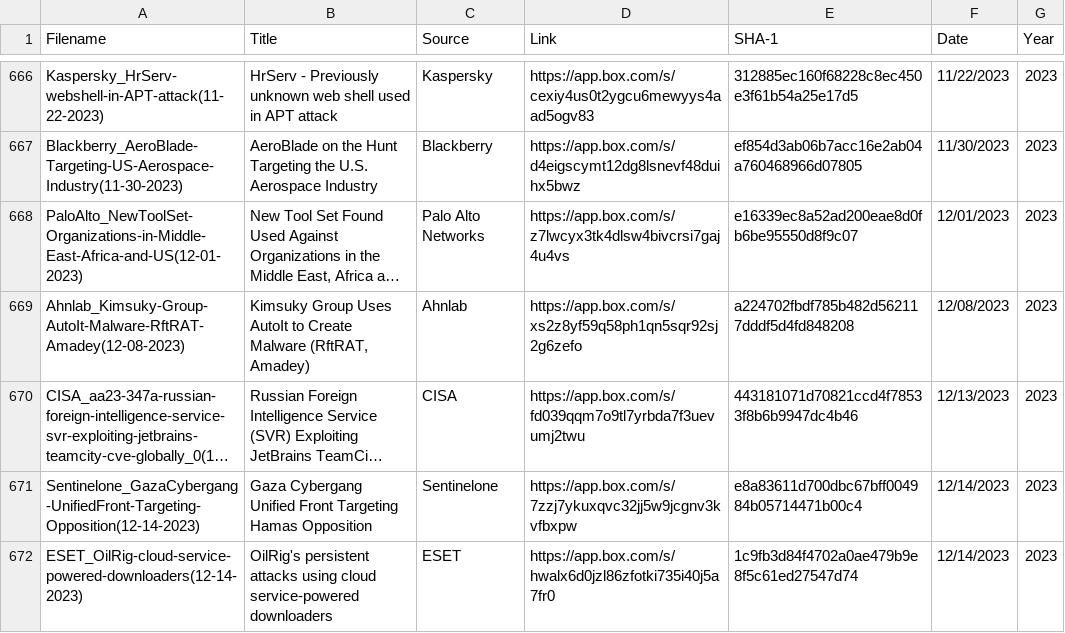
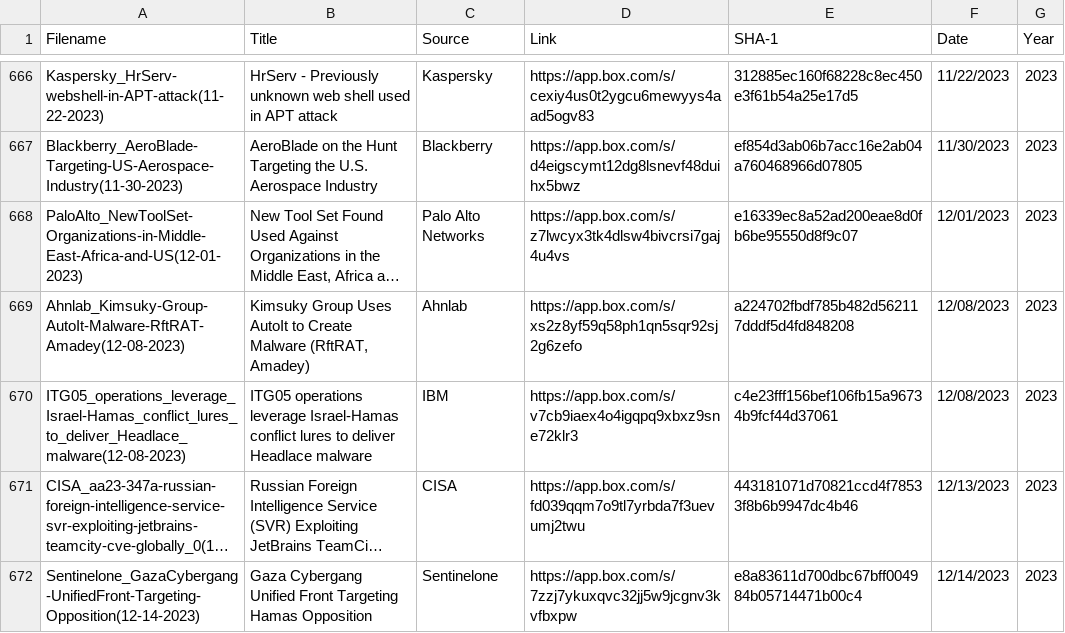
Before and after one commit to aptnotes/data, a CSV file: APTnotes.csv, drawn as a sheet; only a part is shown, gaps mark what is left out; the shorter side is filled out with more unchanged rows; long unchanged cells end in …; the diff names each change by its address in the sheet, - before the commit and + after, or states it on an @@ line.

```diff
--- a/APTnotes.csv
+++ b/APTnotes.csv
+row 670: ITG05_operations_leverage_Israel-Hamas_conflict_lures_to_deliver_Headlace_malware(12-08-2023) | ITG05 operations leverage Israel-Hamas conflict lures to deliver Headlace malware | IBM | https://app.box.com/s/v7cb9iaex4o4igqpq9xbxz9sne72klr3 | c4e23fff156bef106fb15a96734b9fcf44d37061 | 12/08/2023 | 2023
```
Also changed, not shown: 1 other file.
